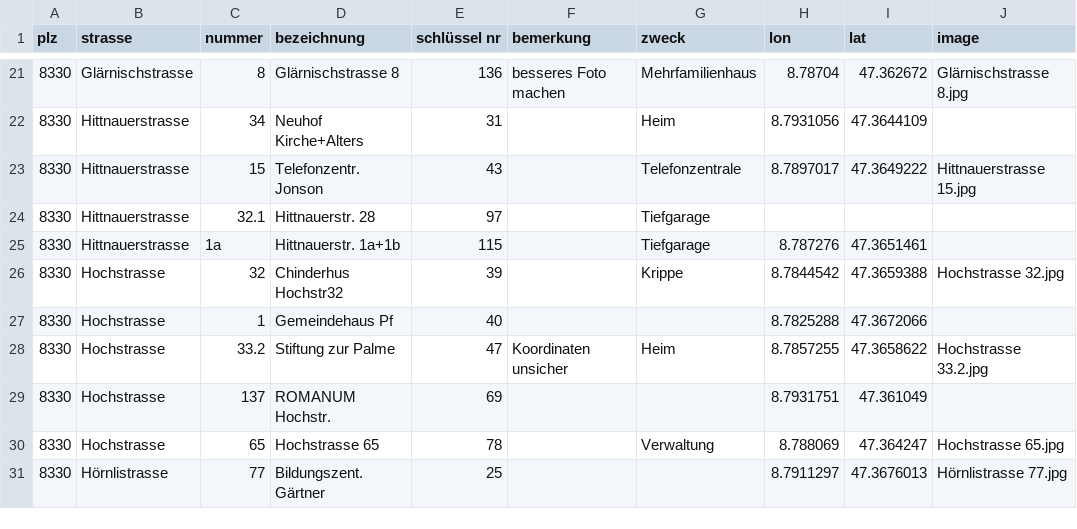
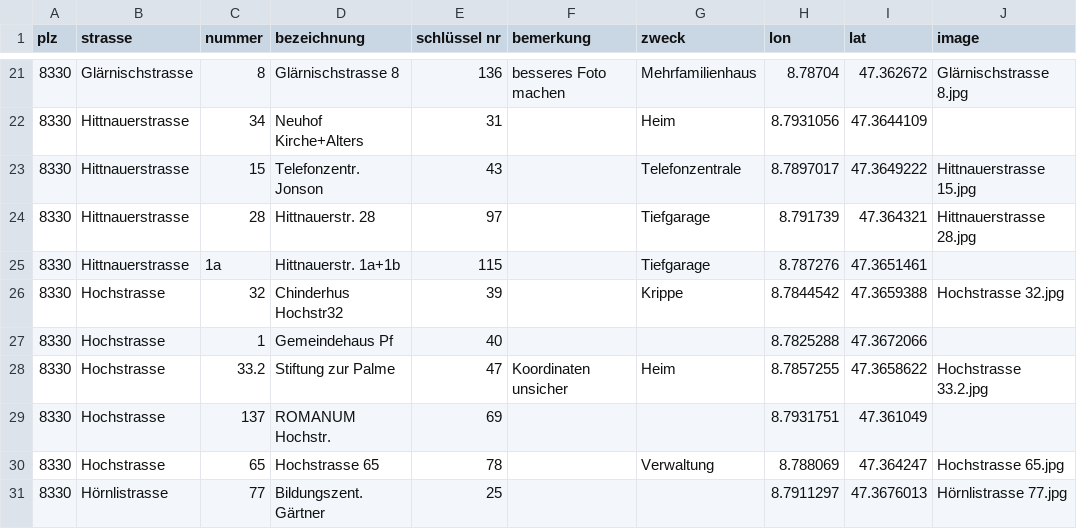
Before and after one commit to loeti82/firemap, a CSV file: key.csv, drawn as a sheet; only a part is shown, gaps mark what is left out.

Commit message:
add Hittnauerstrasse 28

```diff
--- a/key.csv
+++ b/key.csv
@@ -23,3 +23,3 @@
 8330;Hittnauerstrasse;15;Telefonzentr. Jonson;43;;Telefonzentrale;8.7897017;47.3649222;Hittnauerstrasse 15.jpg
-8330;Hittnauerstrasse;32.1;Hittnauerstr. 28;97;;Tiefgarage;;;
+8330;Hittnauerstrasse;28;Hittnauerstr. 28;97;;Tiefgarage;8.791739;47.364321;Hittnauerstrasse 28.jpg
 8330;Hittnauerstrasse;1a;Hittnauerstr. 1a+1b;115;;Tiefgarage;8.787276;47.3651461;
```
Also changed, not shown: 1 other file.
